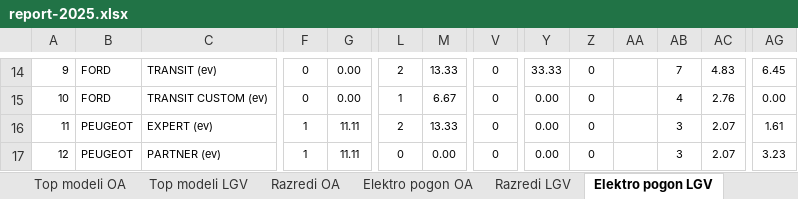
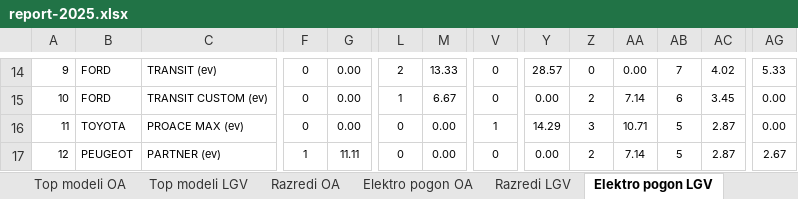
Before and after one commit to sivko2/SloCarStats2, an Excel workbook: report-2025.xlsx, sheet Elektro pogon LGV, drawn as a sheet; only a part is shown, gaps mark what is left out; values as stored, in another font and other column widths than the file's, no borders; the diff covers the shown part only; the diff names each change by its address in the sheet, - before the commit and + after, or states it on an @@ line.

```diff
--- a/report-2025.xlsx (sheet Elektro pogon LGV)
+++ b/report-2025.xlsx (sheet Elektro pogon LGV)
-Y14: 33.33
+Y14: 28.57
-AA14: (empty)
+AA14: 0.00
-AC14: 4.83
+AC14: 4.02
-AG14: 6.45
+AG14: 5.33
-Z15: 0
+Z15: 2
-AA15: (empty)
+AA15: 7.14
-AB15: 4
+AB15: 6
-AC15: 2.76
+AC15: 3.45
-B16: PEUGEOT
+B16: TOYOTA
-C16: EXPERT (ev)
+C16: PROACE MAX (ev)
-F16: 1
+F16: 0
-G16: 11.11
+G16: 0.00
-L16: 2
+L16: 0
-M16: 13.33
+M16: 0.00
-V16: 0
+V16: 1
-Y16: 0.00
+Y16: 14.29
-Z16: 0
+Z16: 3
-AA16: (empty)
+AA16: 10.71
-AB16:AB17: 3
+AB16:AB17: 5
-AC16:AC17: 2.07
+AC16:AC17: 2.87
-AG16: 1.61
+AG16: 0.00
-Z17: 0
+Z17: 2
-AA17: (empty)
+AA17: 7.14
-AG17: 3.23
+AG17: 2.67
```
Also changed, not shown: 2 added rows, 2 removed rows and 242 edited cells elsewhere in this sheet, sheet Elektro pogon OA, sheet Razredi OA, sheet Razredi LGV, sheet Znamke OA, sheet Znamke LGV, sheet Upravna OA F-P, 6 more sheets.
